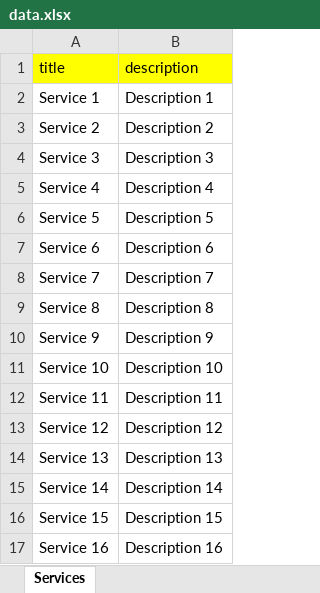
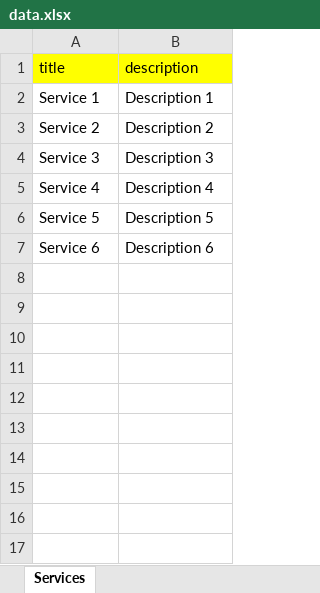
Before and after one commit to IbrahimMrad/VlavaAPI, an Excel workbook: data.xlsx, sheet Services, drawn as a sheet; values as stored, in another font and other column widths than the file's, no borders; the diff names each change by its address in the sheet, - before the commit and + after, or states it on an @@ line.

Commit message:
Second Commit

```diff
--- a/data.xlsx (sheet Services)
+++ b/data.xlsx (sheet Services)
-row 8: Service 7 | Description 7
-row 9: Service 8 | Description 8
-row 10: Service 9 | Description 9
-row 11: Service 10 | Description 10
-row 12: Service 11 | Description 11
-row 13: Service 12 | Description 12
-row 14: Service 13 | Description 13
-row 15: Service 14 | Description 14
-row 16: Service 15 | Description 15
-row 17: Service 16 | Description 16
```
